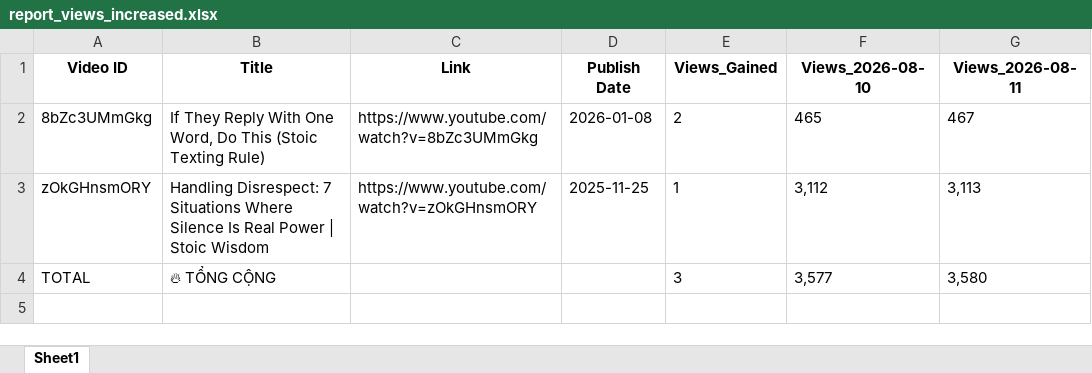
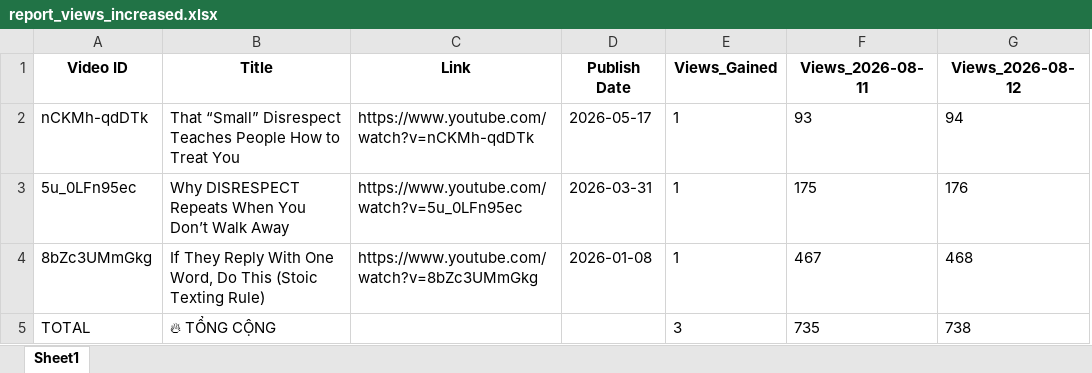
Before and after one commit to queen10022004-create/daily-views, an Excel workbook: report_views_increased.xlsx, sheet Sheet1, drawn as a sheet; values as stored, in another font and other column widths than the file's, no borders; removed rows and columns are numbered as before the commit, all else as after; the diff names each change by its address in the sheet, - before the commit and + after, or states it on an @@ line.

```diff
--- a/report_views_increased.xlsx (sheet Sheet1)
+++ b/report_views_increased.xlsx (sheet Sheet1)
-column F (Views_2026-08-10), row 2: 465; row 4: 3,577
+column G (Views_2026-08-12), rows 4-5: 468 | 738
+row 2: nCKMh-qdDTk | That “Small” Disrespect Teaches People How to Treat You | https://www.youtube.com/watch?v=nCKMh-qdDTk | 2026-05-17 | 1 | 93 | 94
+row 3: 5u_0LFn95ec | Why DISRESPECT Repeats When You Don’t Walk Away | https://www.youtube.com/watch?v=5u_0LFn95ec | 2026-03-31 | 1 | 175 | 176
-E4 (Views_Gained): 2
+E4 (Views_Gained): 1
-row 3: zOkGHnsmORY | Handling Disrespect: 7 Situations Where Silence Is Real Power | Stoic Wisdom | https://www.youtube.com/watch?v=zOkGHnsmORY | 2025-11-25 | 1 | 3,112 | 3,113
-F5 (Views_2026-08-11): 3,580
+F5 (Views_2026-08-11): 735
```
Also changed, not shown: history_stoicether.xlsx.
